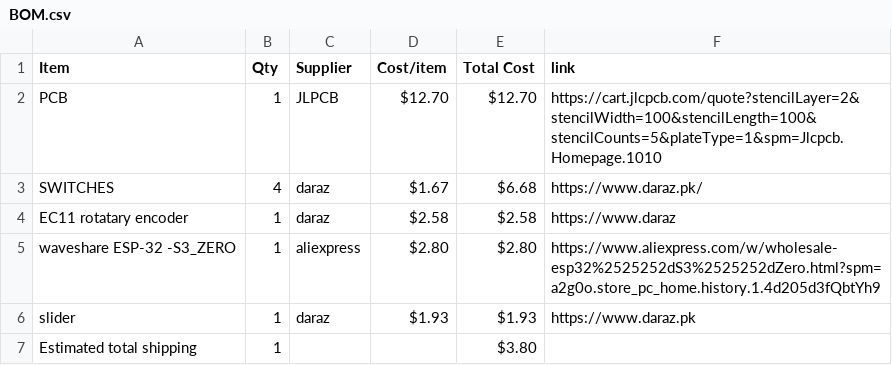
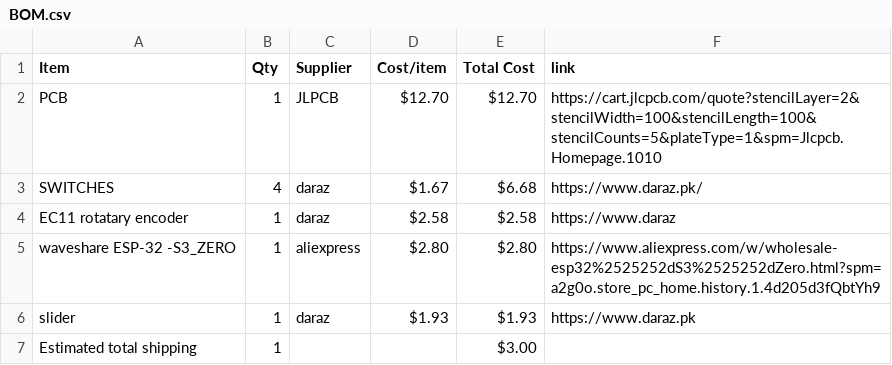
Before and after one commit to hadiwastaken/MIDI-KEYPAD, a CSV file: BOM.csv, drawn as a sheet.

Commit message:
Sync Midi Keyboard from Half Life

```diff
--- a/BOM.csv
+++ b/BOM.csv
@@ -6,2 +6,2 @@ waveshare ESP-32 -S3_ZERO,1,aliexpress,$2.80,$2.80,https://www.aliexpress.com/w/
 slider,1,daraz,$1.93,$1.93,https://www.daraz.pk
-Estimated total shipping,1,,,$3.80,
+Estimated total shipping,1,,,$3.00,
```
